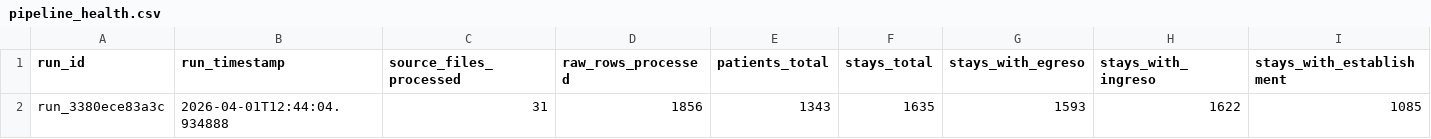
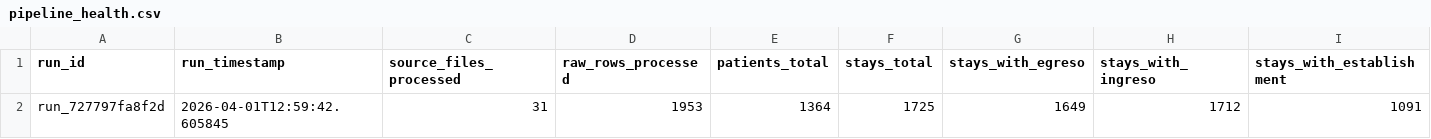
Before and after one commit to felix-antonio-sl/hdos, a CSV file: output/spreadsheet/canonical/pipeline_health.csv, drawn as a sheet; only a part is shown; removed rows and columns are numbered as before the commit, all else as after; rows hold the shown columns only; the diff names each change by its address in the sheet, - before the commit and + after, or states it on an @@ line.

```diff
--- a/output/spreadsheet/canonical/pipeline_health.csv
+++ b/output/spreadsheet/canonical/pipeline_health.csv
-row 2: run_3380ece83a3c | 2026-04-01T12:44:04.934888 | 31 | 1856 | 1343 | 1635 | 1593 | 1622 | 1085
+row 2: run_727797fa8f2d | 2026-04-01T12:59:42.605845 | 31 | 1953 | 1364 | 1725 | 1649 | 1712 | 1091
```
Also changed, not shown: output/spreadsheet/canonical/coverage_gap.csv, output/spreadsheet/canonical/duplicate_candidate.csv, 8 other files.
